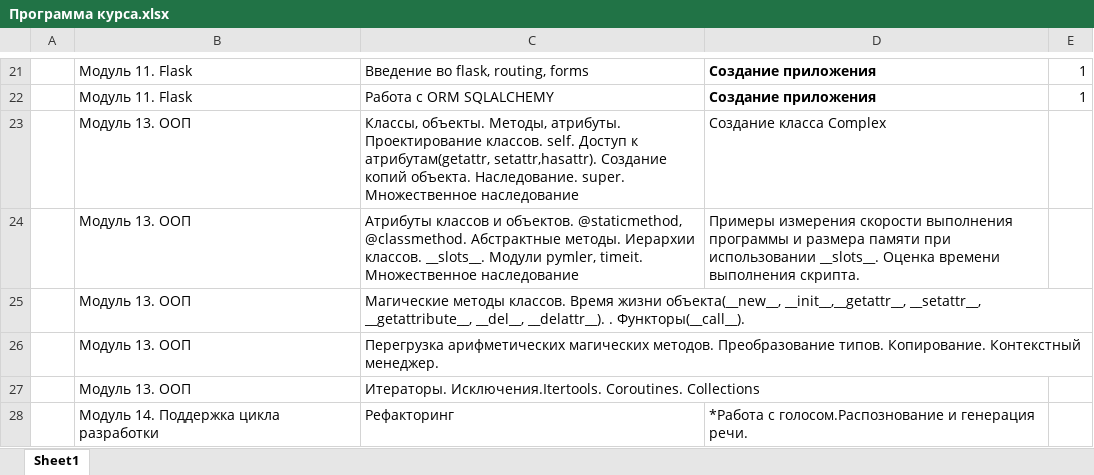
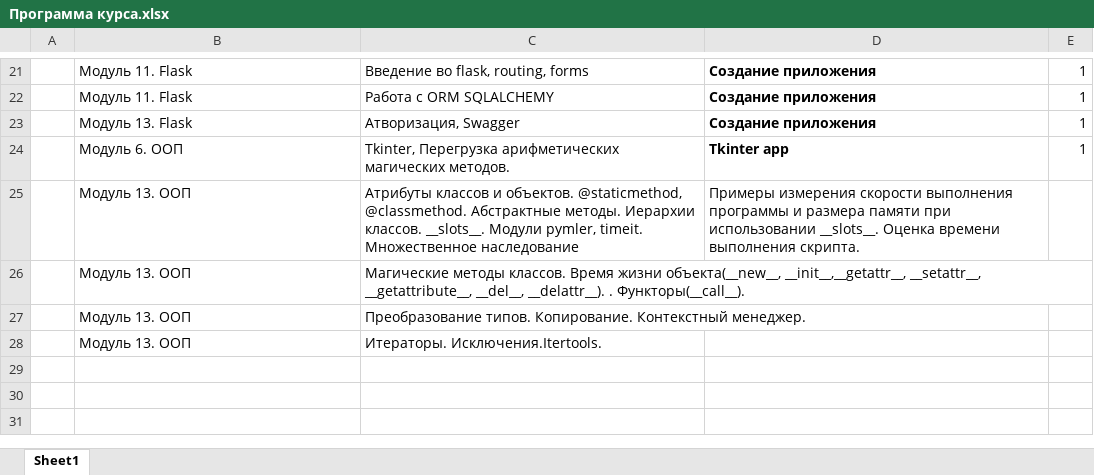
Before and after one commit to m-shalamov/Boot-camp, an Excel workbook: Программа курса.xlsx, sheet Sheet1, drawn as a sheet; only a part is shown, gaps mark what is left out; values as stored, in another font and other column widths than the file's, no borders; conditional formats not drawn; removed rows and columns are numbered as before the commit, all else as after; the diff names each change by its address in the sheet, - before the commit and + after, or states it on an @@ line.

```diff
--- a/Программа курса.xlsx (sheet Sheet1)
+++ b/Программа курса.xlsx (sheet Sheet1)
-row 23:  | Модуль 13. ООП | Классы, объекты. Методы, атрибуты. Проектирование классов. self. Доступ к атрибутам(getattr, setattr,hasattr). Создание копий объекта. Наследование. super. Множественное наследование | Создание класса Complex
+row 23:  | Модуль 13. Flask | Атворизация, Swagger | Создание приложения | 1
+row 24:  | Модуль 6. ООП | Tkinter, Перегрузка арифметических магических методов. | Tkinter app | 1
-C27: Перегрузка арифметических магических методов. Преобразование типов.…
+C27: Преобразование типов.…
-C28: Итераторы. Исключения.Itertools. Coroutines. Collections
+C28: Итераторы. Исключения.Itertools.
-row 28:  | Модуль 14. Поддержка цикла разработки | Рефакторинг | *Работа с голосом.Распознование и генерация речи.
```
Also changed, not shown: 20 other files.
